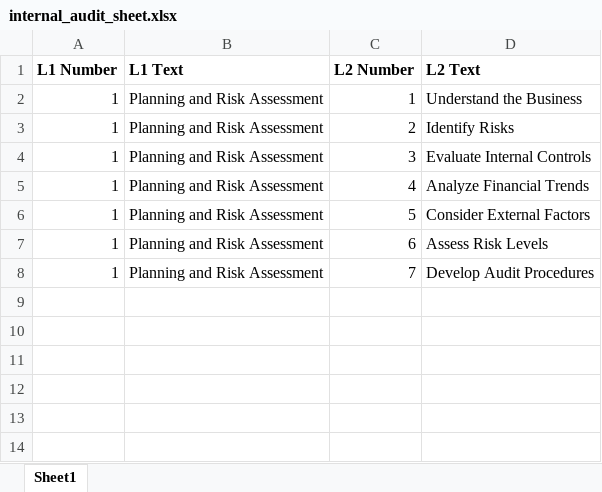
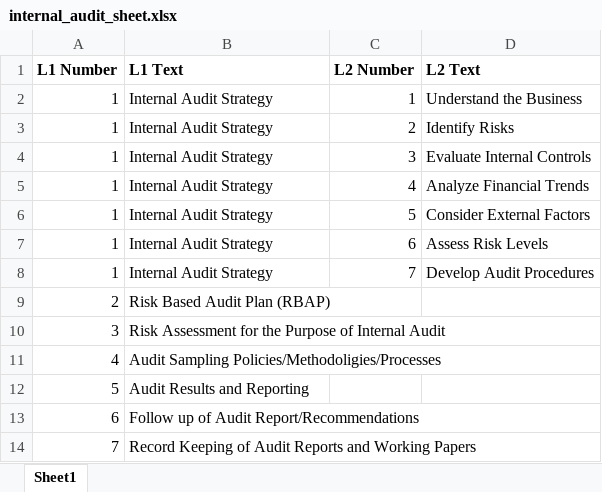
Before and after one commit to KhawajaAbdullah2000/Compliance, an Excel workbook: Audit_Code/public/internal_audit_sheet.xlsx, sheet Sheet1, drawn as a sheet; values as stored, in another font and other column widths than the file's, no borders; the diff names each change by its address in the sheet, - before the commit and + after, or states it on an @@ line.

Commit message:
done till internal audit stratgeies form submission. Report Left

```diff
--- a/Audit_Code/public/internal_audit_sheet.xlsx (sheet Sheet1)
+++ b/Audit_Code/public/internal_audit_sheet.xlsx (sheet Sheet1)
-B2:B8 (L1 Text): Planning and Risk Assessment
+B2:B8 (L1 Text): Internal Audit Strategy
+row 9: 2 | Risk Based Audit Plan (RBAP)
+row 10: 3 | Risk Assessment for the Purpose of Internal Audit
+row 11: 4 | Audit Sampling Policies/Methodoligies/Processes
+row 12: 5 | Audit Results and Reporting
+row 13: 6 | Follow up of Audit Report/Recommendations
+row 14: 7 | Record Keeping of Audit Reports and Working Papers
```
Also changed, not shown: 15 other files.
